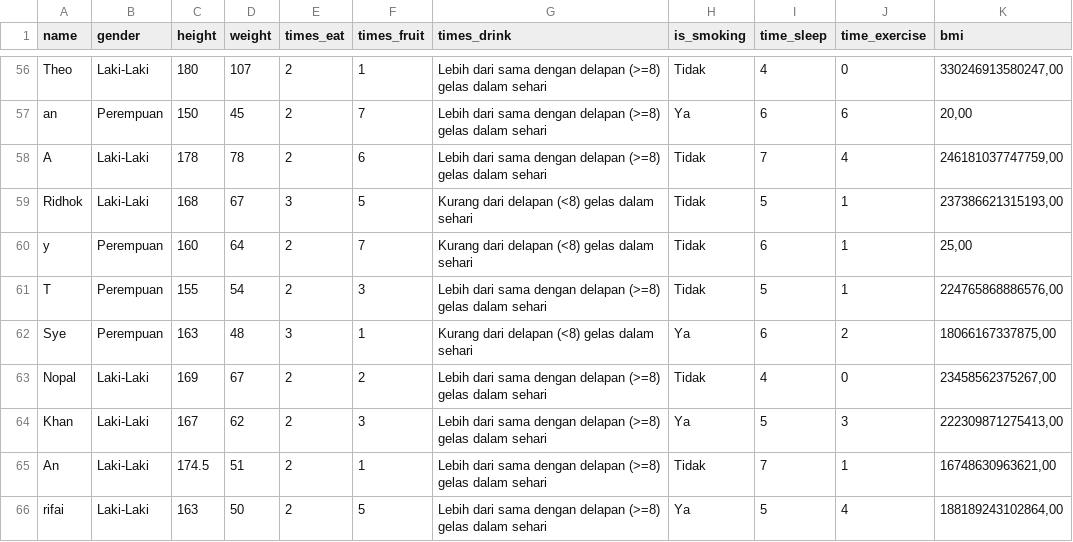
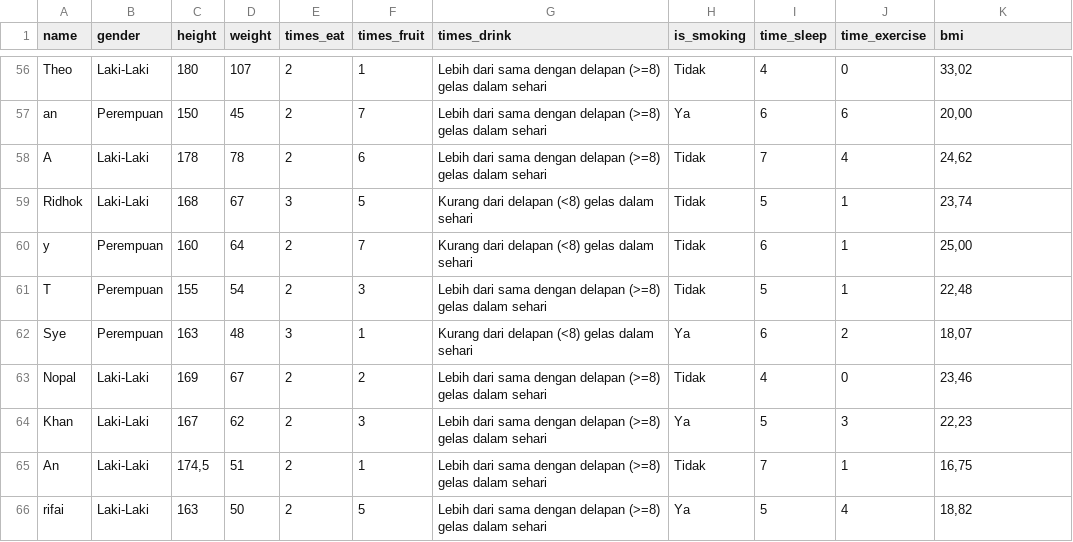
Before and after one commit to RifaiKN/college-tasks, a CSV file: kuesioner.csv, drawn as a sheet; only a part is shown, gaps mark what is left out; the diff covers the shown part only; the diff names each change by its address in the sheet, - before the commit and + after, or states it on an @@ line.

```diff
--- a/kuesioner.csv
+++ b/kuesioner.csv
-K56 (bmi): 330246913580247,00
+K56 (bmi): 33,02
-K58 (bmi): 246181037747759,00
+K58 (bmi): 24,62
-K59 (bmi): 237386621315193,00
+K59 (bmi): 23,74
-K61 (bmi): 224765868886576,00
+K61 (bmi): 22,48
-K62 (bmi): 18066167337875,00
+K62 (bmi): 18,07
-K63 (bmi): 23458562375267,00
+K63 (bmi): 23,46
-K64 (bmi): 222309871275413,00
+K64 (bmi): 22,23
-C65 (height): 174.5
+C65 (height): 174,5
-K65 (bmi): 16748630963621,00
+K65 (bmi): 16,75
-K66 (bmi): 188189243102864,00
+K66 (bmi): 18,82
```
Also changed, not shown: 57 edited cells elsewhere in this file.
